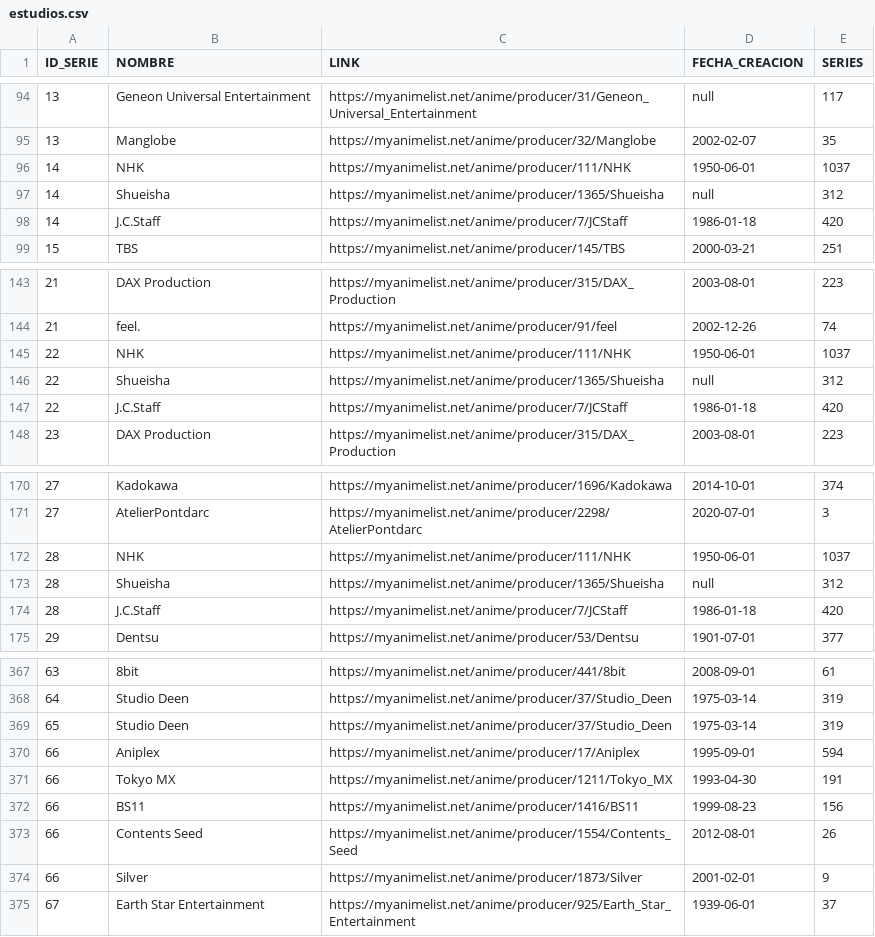
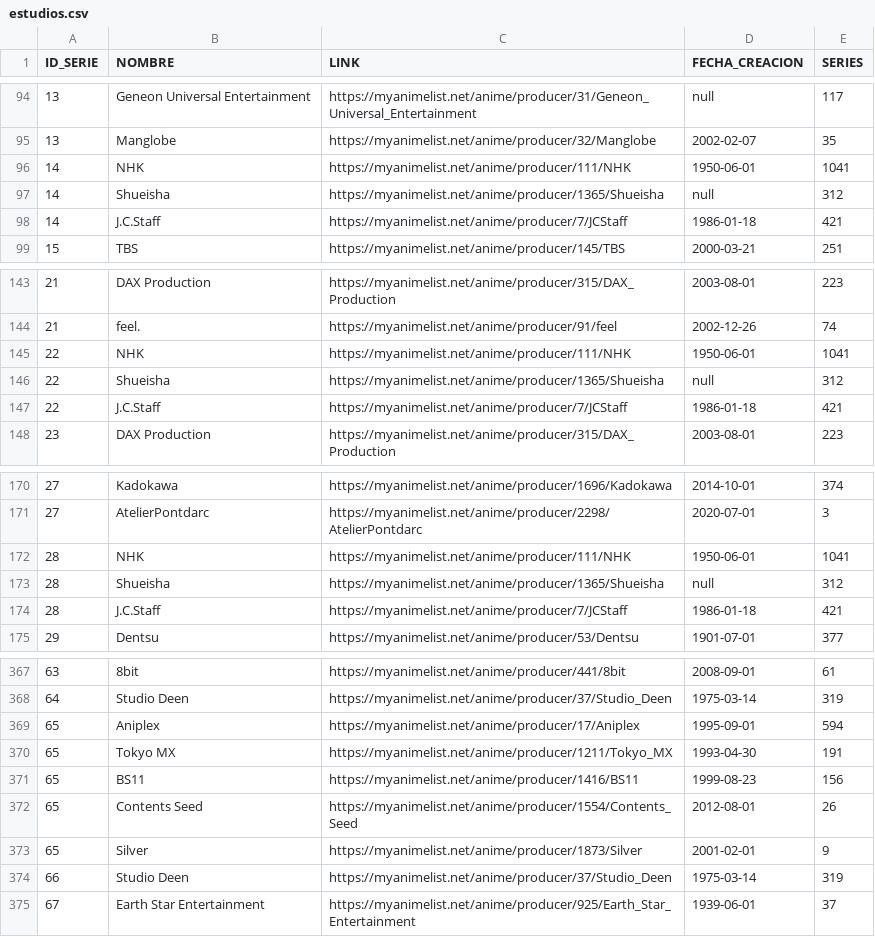
Before and after one commit to AlejandroP02/WebScrapping, a CSV file: src/main/estudios.csv, drawn as a sheet; only a part is shown, gaps mark what is left out; the diff covers the shown part only.

```diff
--- a/src/main/estudios.csv
+++ b/src/main/estudios.csv
@@ -95,5 +95,5 @@ ID_SERIE;NOMBRE;LINK;FECHA_CREACION;SERIES
 13;Manglobe;https://myanimelist.net/anime/producer/32/Manglobe;2002-02-07;35
-14;NHK;https://myanimelist.net/anime/producer/111/NHK;1950-06-01;1037
+14;NHK;https://myanimelist.net/anime/producer/111/NHK;1950-06-01;1041
 14;Shueisha;https://myanimelist.net/anime/producer/1365/Shueisha;null;312
-14;J.C.Staff;https://myanimelist.net/anime/producer/7/JCStaff;1986-01-18;420
+14;J.C.Staff;https://myanimelist.net/anime/producer/7/JCStaff;1986-01-18;421
 15;TBS;https://myanimelist.net/anime/producer/145/TBS;2000-03-21;251
@@ -144,5 +144,5 @@ ID_SERIE;NOMBRE;LINK;FECHA_CREACION;SERIES
 21;feel.;https://myanimelist.net/anime/producer/91/feel;2002-12-26;74
-22;NHK;https://myanimelist.net/anime/producer/111/NHK;1950-06-01;1037
+22;NHK;https://myanimelist.net/anime/producer/111/NHK;1950-06-01;1041
 22;Shueisha;https://myanimelist.net/anime/producer/1365/Shueisha;null;312
-22;J.C.Staff;https://myanimelist.net/anime/producer/7/JCStaff;1986-01-18;420
+22;J.C.Staff;https://myanimelist.net/anime/producer/7/JCStaff;1986-01-18;421
 23;DAX Production;https://myanimelist.net/anime/producer/315/DAX_Production;2003-08-01;223
@@ -171,5 +171,5 @@ ID_SERIE;NOMBRE;LINK;FECHA_CREACION;SERIES
 27;AtelierPontdarc;https://myanimelist.net/anime/producer/2298/AtelierPontdarc;2020-07-01;3
-28;NHK;https://myanimelist.net/anime/producer/111/NHK;1950-06-01;1037
+28;NHK;https://myanimelist.net/anime/producer/111/NHK;1950-06-01;1041
 28;Shueisha;https://myanimelist.net/anime/producer/1365/Shueisha;null;312
-28;J.C.Staff;https://myanimelist.net/anime/producer/7/JCStaff;1986-01-18;420
+28;J.C.Staff;https://myanimelist.net/anime/producer/7/JCStaff;1986-01-18;421
 29;Dentsu;https://myanimelist.net/anime/producer/53/Dentsu;1901-07-01;377
@@ -368,8 +368,8 @@ ID_SERIE;NOMBRE;LINK;FECHA_CREACION;SERIES
 64;Studio Deen;https://myanimelist.net/anime/producer/37/Studio_Deen;1975-03-14;319
-65;Studio Deen;https://myanimelist.net/anime/producer/37/Studio_Deen;1975-03-14;319
-66;Aniplex;https://myanimelist.net/anime/producer/17/Aniplex;1995-09-01;594
-66;Tokyo MX;https://myanimelist.net/anime/producer/1211/Tokyo_MX;1993-04-30;191
-66;BS11;https://myanimelist.net/anime/producer/1416/BS11;1999-08-23;156
-66;Contents Seed;https://myanimelist.net/anime/producer/1554/Contents_Seed;2012-08-01;26
-66;Silver;https://myanimelist.net/anime/producer/1873/Silver;2001-02-01;9
+65;Aniplex;https://myanimelist.net/anime/producer/17/Aniplex;1995-09-01;594
+65;Tokyo MX;https://myanimelist.net/anime/producer/1211/Tokyo_MX;1993-04-30;191
+65;BS11;https://myanimelist.net/anime/producer/1416/BS11;1999-08-23;156
+65;Contents Seed;https://myanimelist.net/anime/producer/1554/Contents_Seed;2012-08-01;26
+65;Silver;https://myanimelist.net/anime/producer/1873/Silver;2001-02-01;9
+66;Studio Deen;https://myanimelist.net/anime/producer/37/Studio_Deen;1975-03-14;319
 67;Earth Star Entertainment;https://myanimelist.net/anime/producer/925/Earth_Star_Entertainment;1939-06-01;37
```
Also changed, not shown: 6 edited cells elsewhere in this file, src/main/generos.csv, src/main/series.csv, 3 other files.
